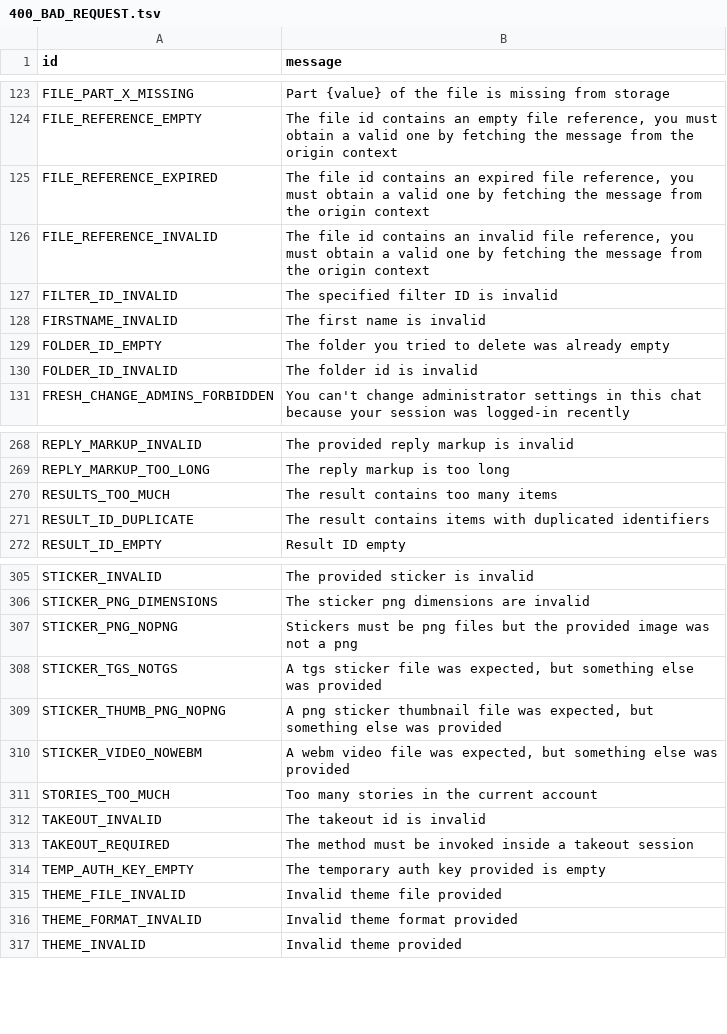
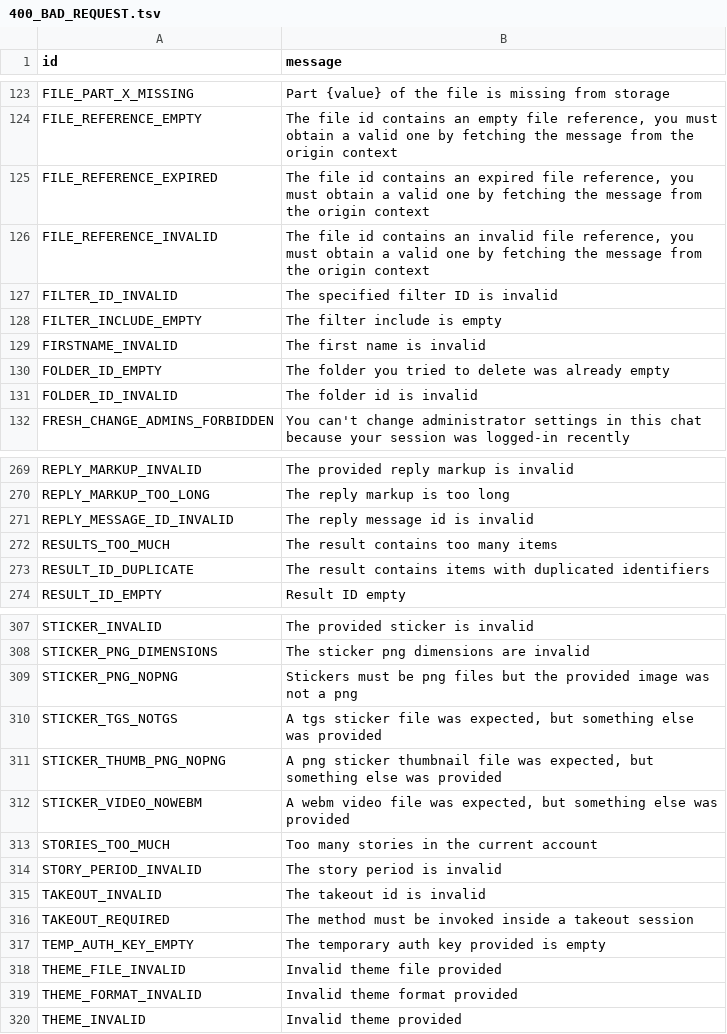
Before and after one commit to Mayuri-Chan/pyrofork, a TSV file: compiler/errors/source/400_BAD_REQUEST.tsv, drawn as a sheet; only a part is shown, gaps mark what is left out; the diff names each change by its address in the sheet, - before the commit and + after, or states it on an @@ line.

```diff
--- a/compiler/errors/source/400_BAD_REQUEST.tsv
+++ b/compiler/errors/source/400_BAD_REQUEST.tsv
+row 128: FILTER_INCLUDE_EMPTY | The filter include is empty
+row 271: REPLY_MESSAGE_ID_INVALID | The reply message id is invalid
+row 314: STORY_PERIOD_INVALID | The story period is invalid
```
Also changed, not shown: 3 other files.
